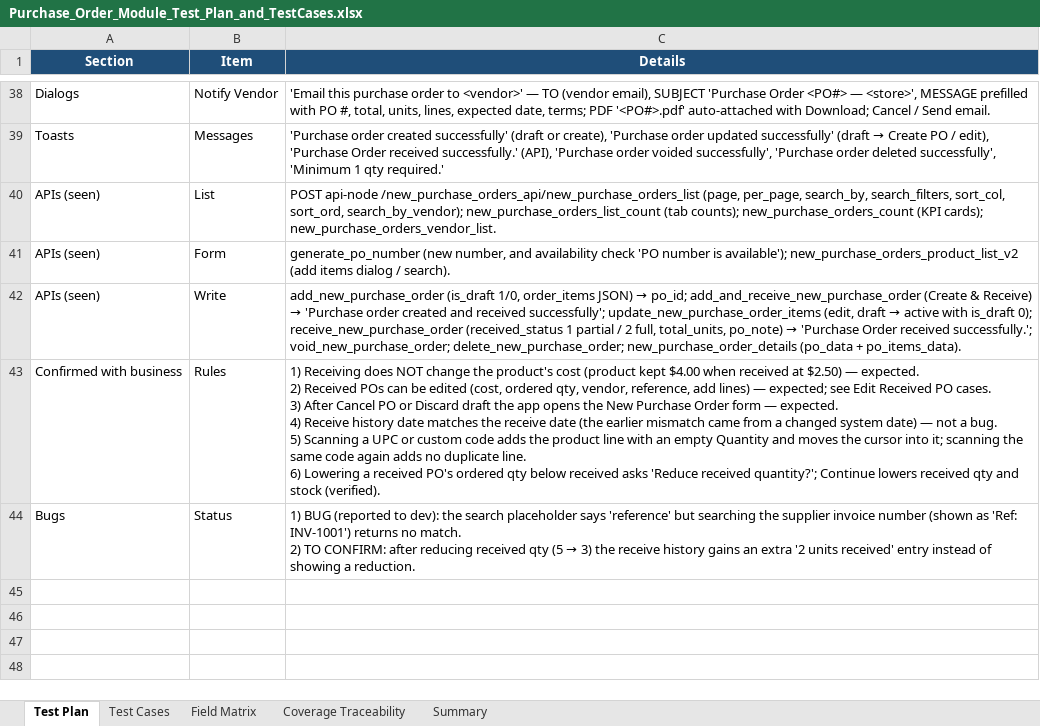
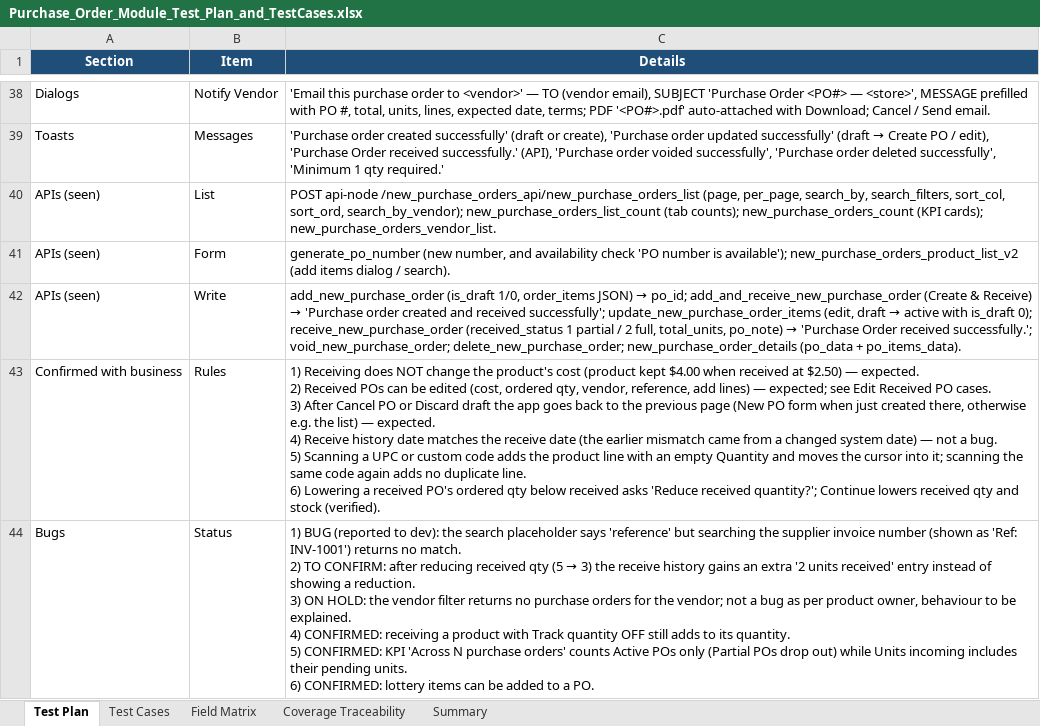
Before and after one commit to VivekD227/Quickvee_Web, an Excel workbook: Purchase_Order_Module_Test_Plan_and_TestCases.xlsx, sheet Test Plan, drawn as a sheet; only a part is shown, gaps mark what is left out; values as stored, in another font and other column widths than the file's, no borders; ↵ is a line break in a cell; the diff names each change by its address in the sheet, - before the commit and + after, or states it on an @@ line.

```diff
--- a/Purchase_Order_Module_Test_Plan_and_TestCases.xlsx (sheet Test Plan)
+++ b/Purchase_Order_Module_Test_Plan_and_TestCases.xlsx (sheet Test Plan)
-C43 (Details): …the app opens the New Purchase Order form — expected.…
+C43 (Details): …the app goes back to the previous page (New PO form when just created there, otherwise e.g. the list) — expected.…
-C44 (Details): …a reduction.
+C44 (Details): …a reduction. ↵ 3) ON HOLD: the vendor filter returns no purchase orders for the vendor; not a bug as per product owner, behaviour to be explained. ↵ 4) CONFIRMED: receiving a product with Track quantity OFF still adds to its quantity. ↵ 5) CONFIRMED: KPI 'Across N purchase orders' counts Active POs only (Partial POs drop out) while Units incoming includes their pending units. ↵ 6) CONFIRMED: lottery items can be added to a PO.
```
Also changed, not shown: sheet Test Cases, sheet Summary, sheet Coverage Traceability, 4 other files.
